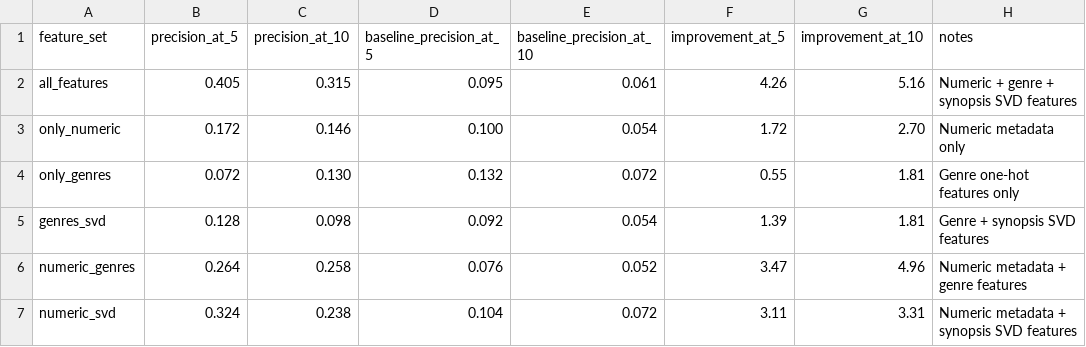
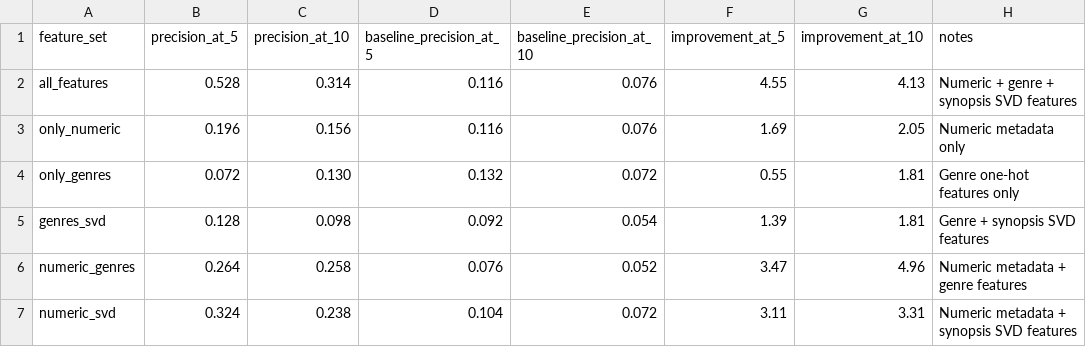
Before and after one commit to sidmetikala-dev/anirec_v2, a CSV file: metrics/features_set_selection_20260615_153918.csv, drawn as a sheet.

```diff
--- a/metrics/features_set_selection_20260615_153918.csv
+++ b/metrics/features_set_selection_20260615_153918.csv
@@ -1,4 +1,4 @@
 feature_set,precision_at_5,precision_at_10,baseline_precision_at_5,baseline_precision_at_10,improvement_at_5,improvement_at_10,notes
-all_features,0.405,0.315,0.095,0.061,4.26,5.16,"Numeric + genre + synopsis SVD features"
-only_numeric,0.172,0.146,0.100,0.054,1.72,2.70,"Numeric metadata only"
+all_features,0.528,0.314,0.116,0.076,4.55,4.13,"Numeric + genre + synopsis SVD features"
+only_numeric,0.196,0.156,0.116,0.076,1.69,2.05,"Numeric metadata only"
 only_genres,0.072,0.130,0.132,0.072,0.55,1.81,"Genre one-hot features only"
```
Also changed, not shown: metrics/bayesian_uncertainty_tuning_20260615_153918.csv, metrics/best_svd_params_20260615_153918.csv, 10 other files.
